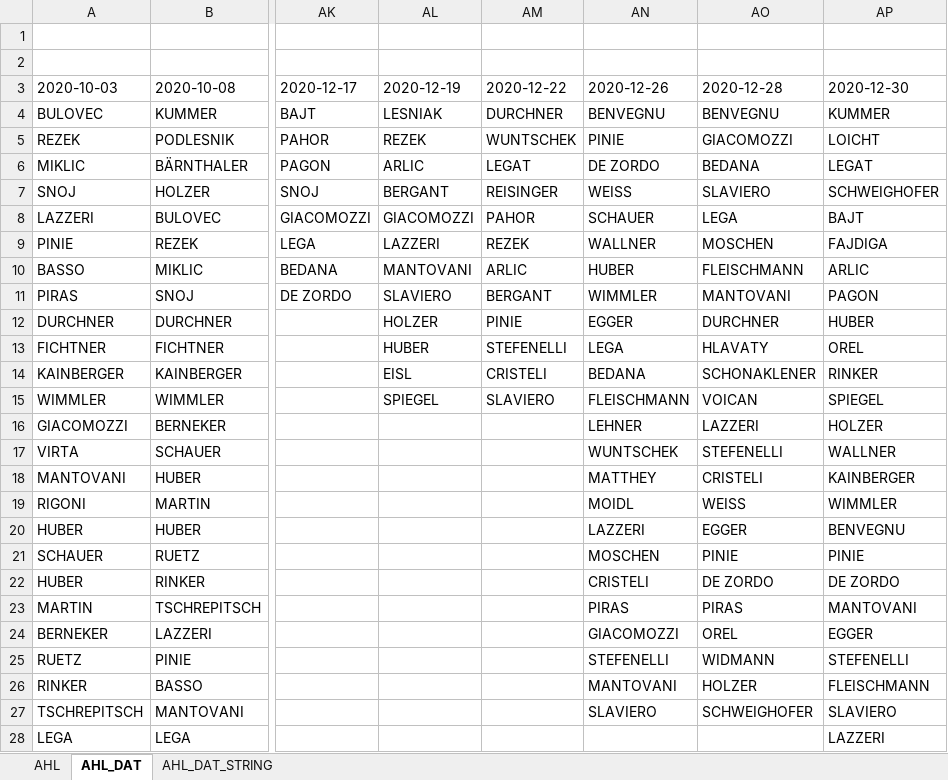
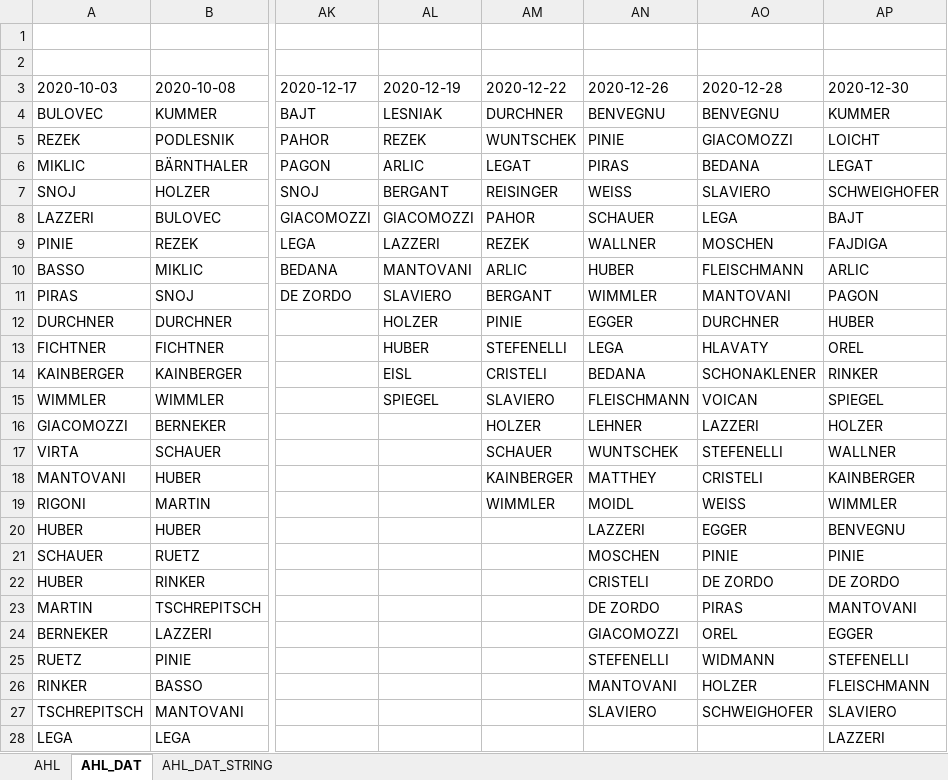
Before and after one commit to snojle23/delegacije, an Excel workbook: data/AHLdelegacije.xlsx, sheet AHL_DAT, drawn as a sheet; only a part is shown, gaps mark what is left out; values as stored, in another font and other column widths than the file's, no borders; the diff names each change by its address in the sheet, - before the commit and + after, or states it on an @@ line.

```diff
--- a/data/AHLdelegacije.xlsx (sheet AHL_DAT)
+++ b/data/AHLdelegacije.xlsx (sheet AHL_DAT)
-AN6 (2020-12-26): DE ZORDO
+AN6 (2020-12-26): PIRAS
-AM16 (2020-12-22): (empty)
+AM16 (2020-12-22): HOLZER
-AM17 (2020-12-22): (empty)
+AM17 (2020-12-22): SCHAUER
-AM18 (2020-12-22): (empty)
+AM18 (2020-12-22): KAINBERGER
-AM19 (2020-12-22): (empty)
+AM19 (2020-12-22): WIMMLER
-AN23 (2020-12-26): PIRAS
+AN23 (2020-12-26): DE ZORDO
```
Also changed, not shown: sheet AHL, sheet AHL_DAT_STRING, data/ICEHLdelegacije.xlsx, 3 other files.
